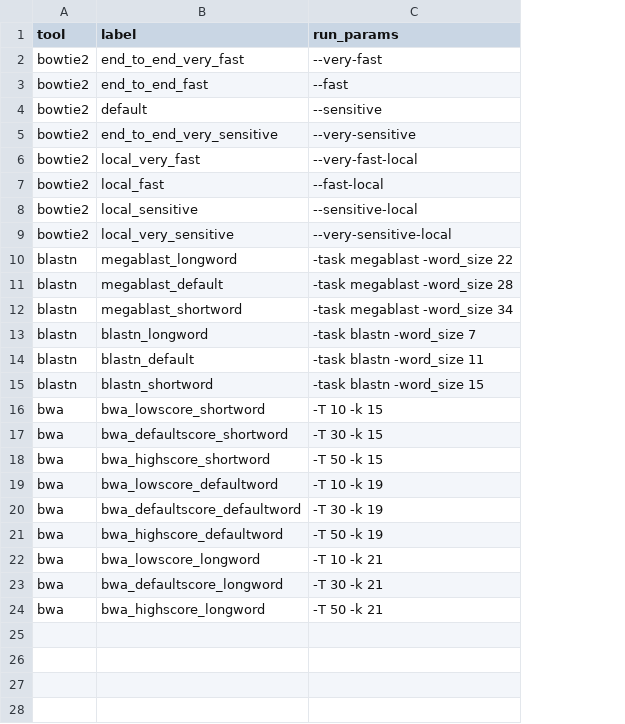
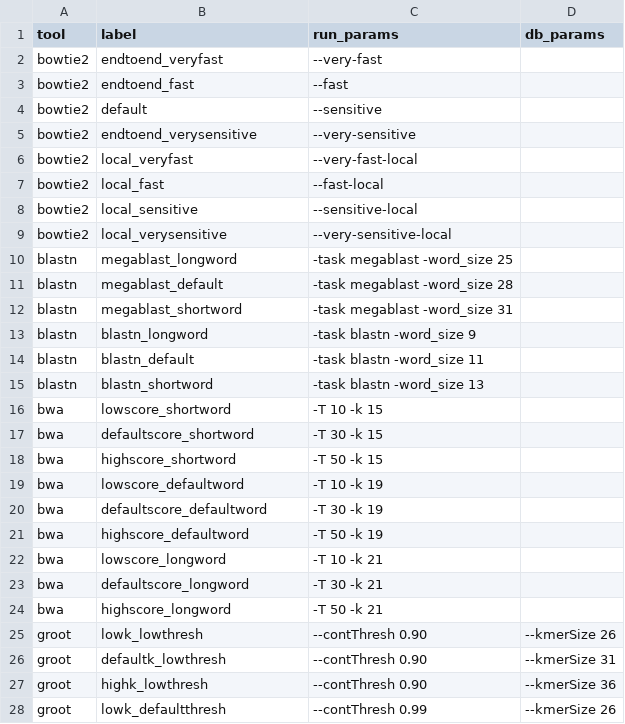
Before and after one commit to fmaguire/filter_flow, a CSV file: run_params.csv, drawn as a sheet; only a part is shown; the diff covers the shown part only; the diff names each change by its address in the sheet, - before the commit and + after, or states it on an @@ line.

Commit message:
Tidy up and build foundation for groot

```diff
--- a/run_params.csv
+++ b/run_params.csv
+column D (db_params), empty
-B2 (label): end_to_end_very_fast
+B2 (label): endtoend_veryfast
-B3 (label): end_to_end_fast
+B3 (label): endtoend_fast
-B5 (label): end_to_end_very_sensitive
+B5 (label): endtoend_verysensitive
-B6 (label): local_very_fast
+B6 (label): local_veryfast
-B9 (label): local_very_sensitive
+B9 (label): local_verysensitive
-C10 (run_params): -task megablast -word_size 22
+C10 (run_params): -task megablast -word_size 25
-C12 (run_params): -task megablast -word_size 34
+C12 (run_params): -task megablast -word_size 31
-C13 (run_params): -task blastn -word_size 7
+C13 (run_params): -task blastn -word_size 9
-C15 (run_params): -task blastn -word_size 15
+C15 (run_params): -task blastn -word_size 13
-B16 (label): bwa_lowscore_shortword
+B16 (label): lowscore_shortword
-B17 (label): bwa_defaultscore_shortword
+B17 (label): defaultscore_shortword
-B18 (label): bwa_highscore_shortword
+B18 (label): highscore_shortword
-B19 (label): bwa_lowscore_defaultword
+B19 (label): lowscore_defaultword
-B20 (label): bwa_defaultscore_defaultword
+B20 (label): defaultscore_defaultword
-B21 (label): bwa_highscore_defaultword
+B21 (label): highscore_defaultword
-B22 (label): bwa_lowscore_longword
+B22 (label): lowscore_longword
-B23 (label): bwa_defaultscore_longword
+B23 (label): defaultscore_longword
-B24 (label): bwa_highscore_longword
+B24 (label): highscore_longword
+row 25: groot | lowk_lowthresh | --contThresh 0.90 | --kmerSize 26
+row 26: groot | defaultk_lowthresh | --contThresh 0.90 | --kmerSize 31
+row 27: groot | highk_lowthresh | --contThresh 0.90 | --kmerSize 36
+row 28: groot | lowk_defaultthresh | --contThresh 0.99 | --kmerSize 26
```
Also changed, not shown: 2 added rows elsewhere in this file, 3 other files.
